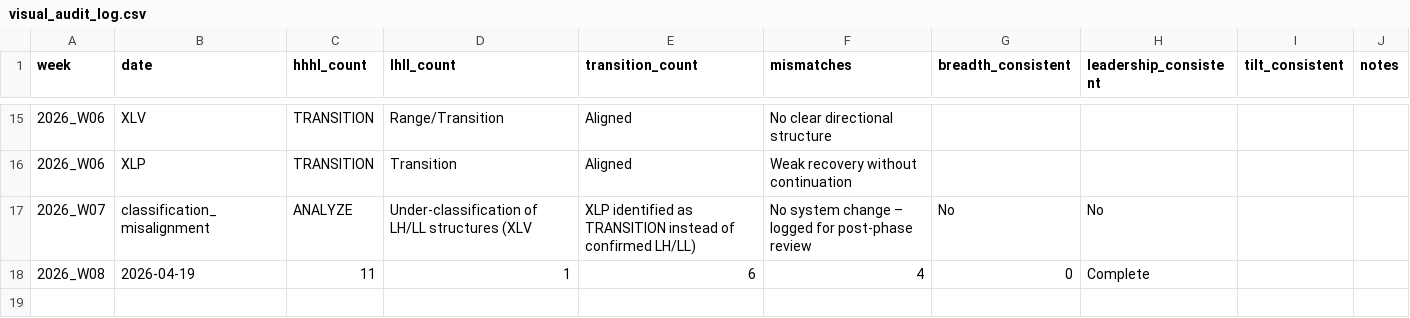
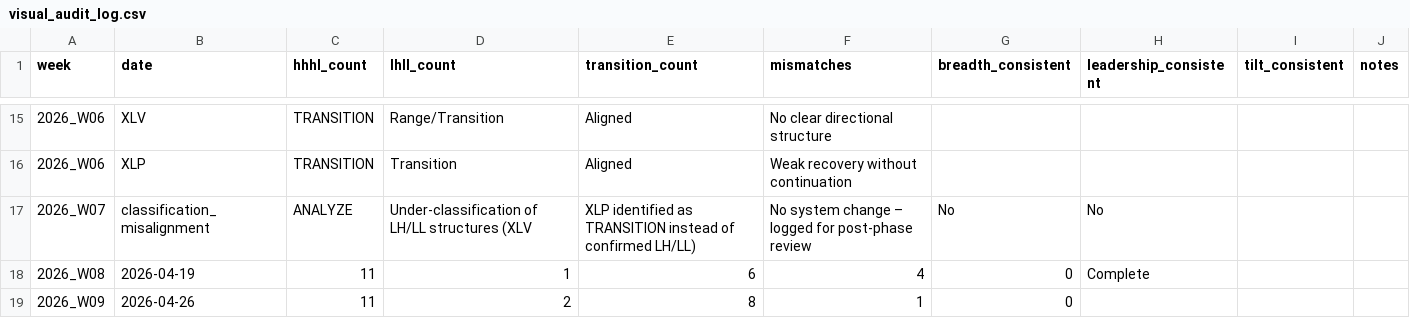
Before and after one commit to gaborsala/market-structure-brief, a CSV file: logs/visual_audit_log.csv, drawn as a sheet; only a part is shown, gaps mark what is left out; the diff names each change by its address in the sheet, - before the commit and + after, or states it on an @@ line.

```diff
--- a/logs/visual_audit_log.csv
+++ b/logs/visual_audit_log.csv
+row 19: 2026_W09 | 2026-04-26 | 11 | 2 | 8 | 1 | 0
```
Also changed, not shown: logs/deviation_log.csv, out/tracking/transition_tracking.csv, 9 other files.
